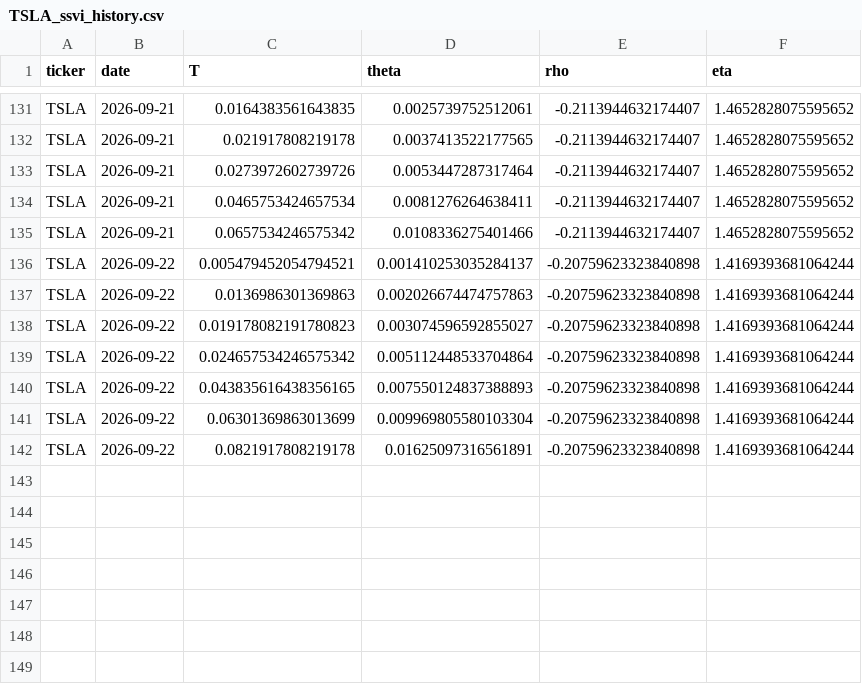
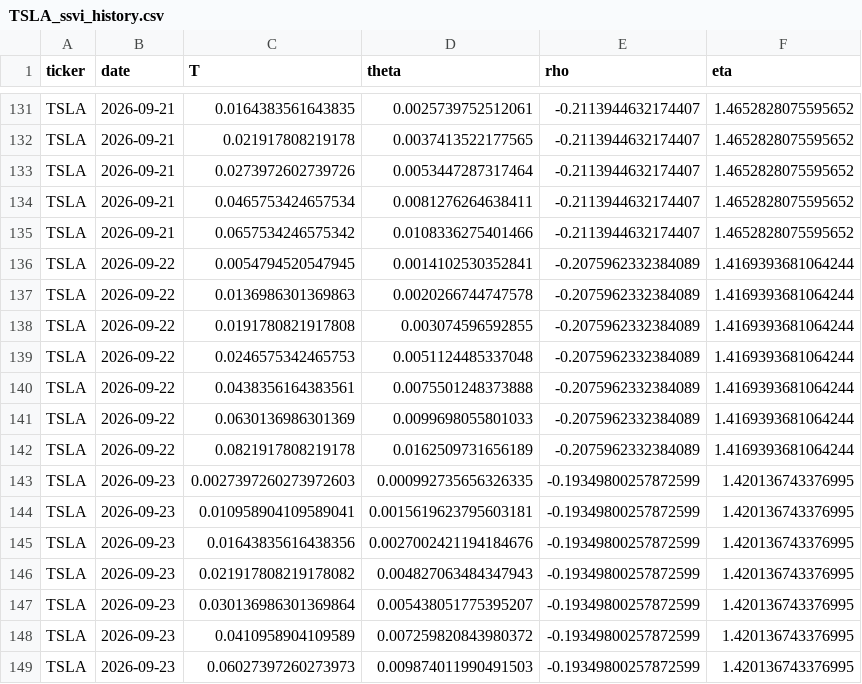
Before and after one commit to 0264224-netizen/Proyecto-1, a CSV file: history/TSLA_ssvi_history.csv, drawn as a sheet; only a part is shown, gaps mark what is left out.

```diff
--- a/history/TSLA_ssvi_history.csv
+++ b/history/TSLA_ssvi_history.csv
@@ -135,8 +135,15 @@ TSLA,2026-09-21,0.0465753424657534,0.0081276264638411,-0.2113944632174407,1.4652
 TSLA,2026-09-21,0.0657534246575342,0.0108336275401466,-0.2113944632174407,1.4652828075595652
-TSLA,2026-09-22,0.005479452054794521,0.001410253035284137,-0.20759623323840898,1.4169393681064244
-TSLA,2026-09-22,0.0136986301369863,0.002026674474757863,-0.20759623323840898,1.4169393681064244
-TSLA,2026-09-22,0.019178082191780823,0.003074596592855027,-0.20759623323840898,1.4169393681064244
-TSLA,2026-09-22,0.024657534246575342,0.005112448533704864,-0.20759623323840898,1.4169393681064244
-TSLA,2026-09-22,0.043835616438356165,0.007550124837388893,-0.20759623323840898,1.4169393681064244
-TSLA,2026-09-22,0.06301369863013699,0.009969805580103304,-0.20759623323840898,1.4169393681064244
-TSLA,2026-09-22,0.0821917808219178,0.01625097316561891,-0.20759623323840898,1.4169393681064244
+TSLA,2026-09-22,0.0054794520547945,0.0014102530352841,-0.2075962332384089,1.4169393681064244
+TSLA,2026-09-22,0.0136986301369863,0.0020266744747578,-0.2075962332384089,1.4169393681064244
+TSLA,2026-09-22,0.0191780821917808,0.003074596592855,-0.2075962332384089,1.4169393681064244
+TSLA,2026-09-22,0.0246575342465753,0.0051124485337048,-0.2075962332384089,1.4169393681064244
+TSLA,2026-09-22,0.0438356164383561,0.0075501248373888,-0.2075962332384089,1.4169393681064244
+TSLA,2026-09-22,0.0630136986301369,0.0099698055801033,-0.2075962332384089,1.4169393681064244
+TSLA,2026-09-22,0.0821917808219178,0.0162509731656189,-0.2075962332384089,1.4169393681064244
+TSLA,2026-09-23,0.0027397260273972603,0.000992735656326335,-0.19349800257872599,1.420136743376995
+TSLA,2026-09-23,0.010958904109589041,0.0015619623795603181,-0.19349800257872599,1.420136743376995
+TSLA,2026-09-23,0.01643835616438356,0.0027002421194184676,-0.19349800257872599,1.420136743376995
+TSLA,2026-09-23,0.021917808219178082,0.004827063484347943,-0.19349800257872599,1.420136743376995
+TSLA,2026-09-23,0.030136986301369864,0.005438051775395207,-0.19349800257872599,1.420136743376995
+TSLA,2026-09-23,0.0410958904109589,0.007259820843980372,-0.19349800257872599,1.420136743376995
+TSLA,2026-09-23,0.06027397260273973,0.009874011990491503,-0.19349800257872599,1.420136743376995
```
Also changed, not shown: history/AAPL_ssvi_history.csv, history/MSFT_ssvi_history.csv.
